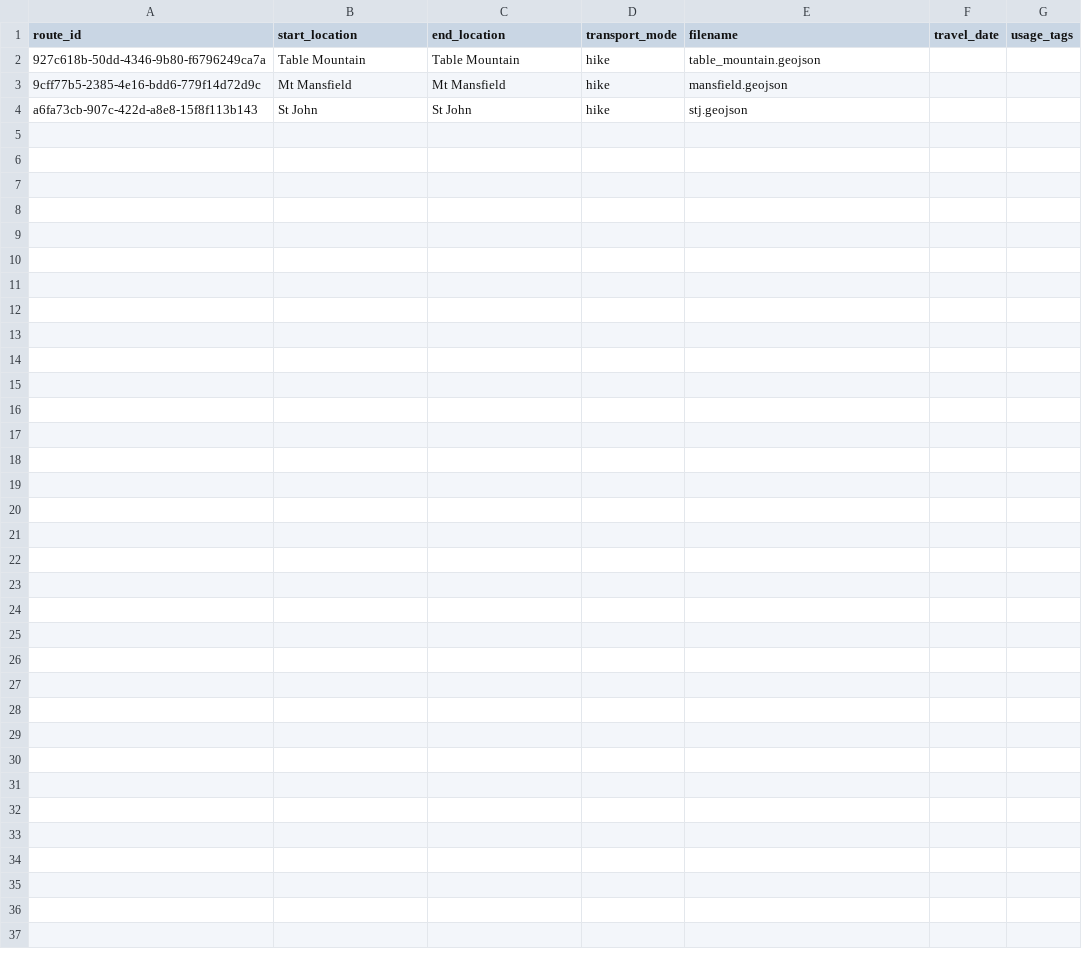
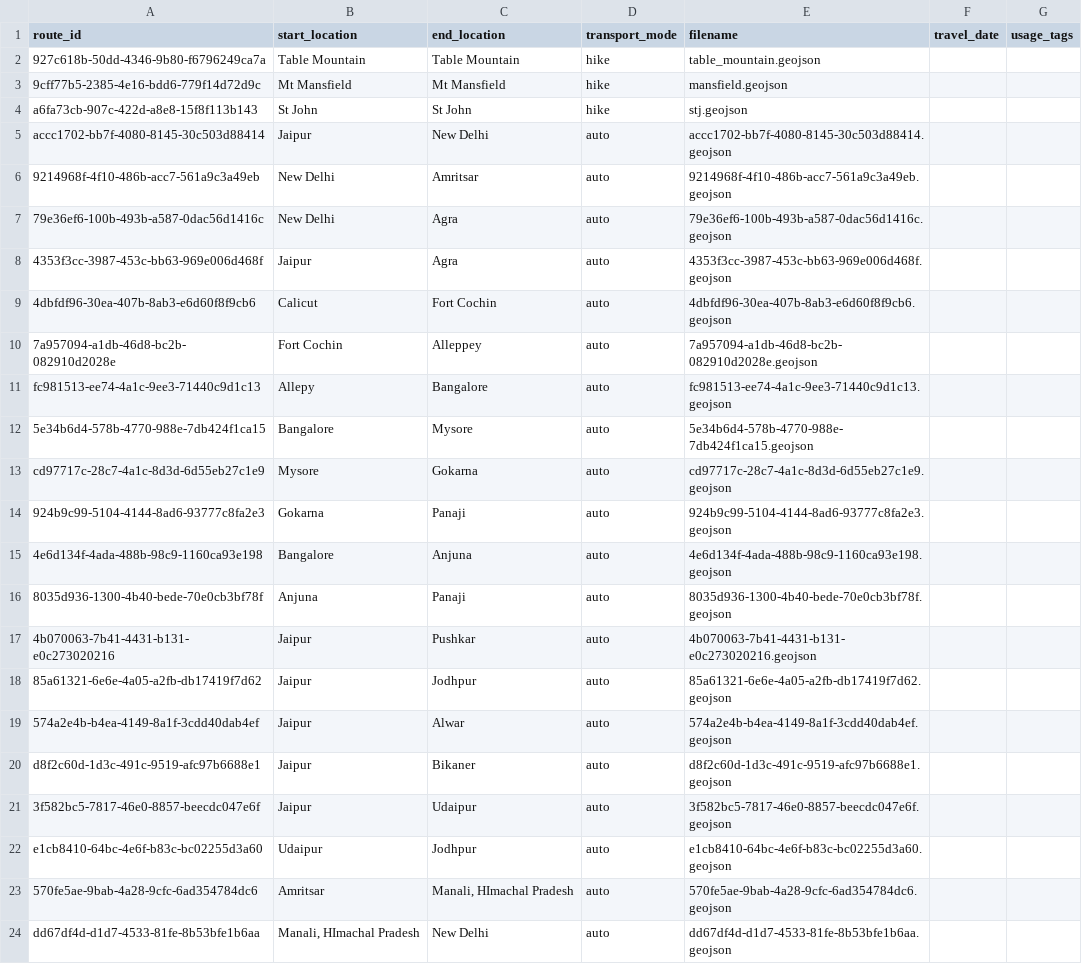
Before and after one commit to johbry17/Waypoints-A-Personal-BioGeography, a CSV file: docs/resources/data/routes.csv, drawn as a sheet.

Commit message:
feat: add geojson generator for car routes sublayer

```diff
--- a/docs/resources/data/routes.csv
+++ b/docs/resources/data/routes.csv
@@ -4 +4,21 @@ route_id,start_location,end_location,transport_mode,filename,travel_date,usage_t
 a6fa73cb-907c-422d-a8e8-15f8f113b143,St John,St John,hike,stj.geojson,,
+accc1702-bb7f-4080-8145-30c503d88414,Jaipur,New Delhi,auto,accc1702-bb7f-4080-8145-30c503d88414.geojson,,
+9214968f-4f10-486b-acc7-561a9c3a49eb,New Delhi,Amritsar,auto,9214968f-4f10-486b-acc7-561a9c3a49eb.geojson,,
+79e36ef6-100b-493b-a587-0dac56d1416c,New Delhi,Agra,auto,79e36ef6-100b-493b-a587-0dac56d1416c.geojson,,
+4353f3cc-3987-453c-bb63-969e006d468f,Jaipur,Agra,auto,4353f3cc-3987-453c-bb63-969e006d468f.geojson,,
+4dbfdf96-30ea-407b-8ab3-e6d60f8f9cb6,Calicut,Fort Cochin,auto,4dbfdf96-30ea-407b-8ab3-e6d60f8f9cb6.geojson,,
+7a957094-a1db-46d8-bc2b-082910d2028e,Fort Cochin,Alleppey,auto,7a957094-a1db-46d8-bc2b-082910d2028e.geojson,,
+fc981513-ee74-4a1c-9ee3-71440c9d1c13,Allepy,Bangalore,auto,fc981513-ee74-4a1c-9ee3-71440c9d1c13.geojson,,
+5e34b6d4-578b-4770-988e-7db424f1ca15,Bangalore,Mysore,auto,5e34b6d4-578b-4770-988e-7db424f1ca15.geojson,,
+cd97717c-28c7-4a1c-8d3d-6d55eb27c1e9,Mysore,Gokarna,auto,cd97717c-28c7-4a1c-8d3d-6d55eb27c1e9.geojson,,
+924b9c99-5104-4144-8ad6-93777c8fa2e3,Gokarna,Panaji,auto,924b9c99-5104-4144-8ad6-93777c8fa2e3.geojson,,
+4e6d134f-4ada-488b-98c9-1160ca93e198,Bangalore,Anjuna,auto,4e6d134f-4ada-488b-98c9-1160ca93e198.geojson,,
+8035d936-1300-4b40-bede-70e0cb3bf78f,Anjuna,Panaji,auto,8035d936-1300-4b40-bede-70e0cb3bf78f.geojson,,
+4b070063-7b41-4431-b131-e0c273020216,Jaipur,Pushkar,auto,4b070063-7b41-4431-b131-e0c273020216.geojson,,
+85a61321-6e6e-4a05-a2fb-db17419f7d62,Jaipur,Jodhpur,auto,85a61321-6e6e-4a05-a2fb-db17419f7d62.geojson,,
+574a2e4b-b4ea-4149-8a1f-3cdd40dab4ef,Jaipur,Alwar,auto,574a2e4b-b4ea-4149-8a1f-3cdd40dab4ef.geojson,,
+d8f2c60d-1d3c-491c-9519-afc97b6688e1,Jaipur,Bikaner,auto,d8f2c60d-1d3c-491c-9519-afc97b6688e1.geojson,,
+3f582bc5-7817-46e0-8857-beecdc047e6f,Jaipur,Udaipur,auto,3f582bc5-7817-46e0-8857-beecdc047e6f.geojson,,
+e1cb8410-64bc-4e6f-b83c-bc02255d3a60,Udaipur,Jodhpur,auto,e1cb8410-64bc-4e6f-b83c-bc02255d3a60.geojson,,
+570fe5ae-9bab-4a28-9cfc-6ad354784dc6,Amritsar,"Manali, HImachal Pradesh",auto,570fe5ae-9bab-4a28-9cfc-6ad354784dc6.geojson,,
+dd67df4d-d1d7-4533-81fe-8b53bfe1b6aa,"Manali, HImachal Pradesh",New Delhi,auto,dd67df4d-d1d7-4533-81fe-8b53bfe1b6aa.geojson,,
```
Also changed, not shown: 23 other files.
